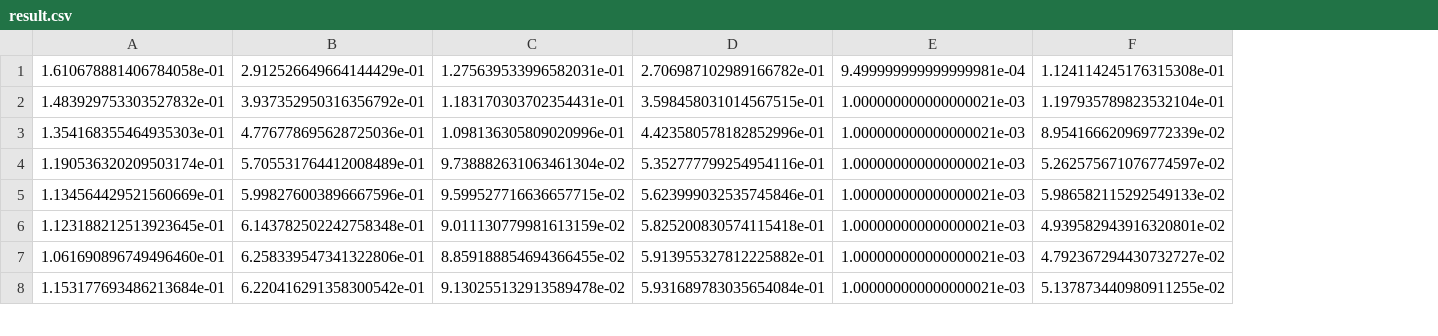
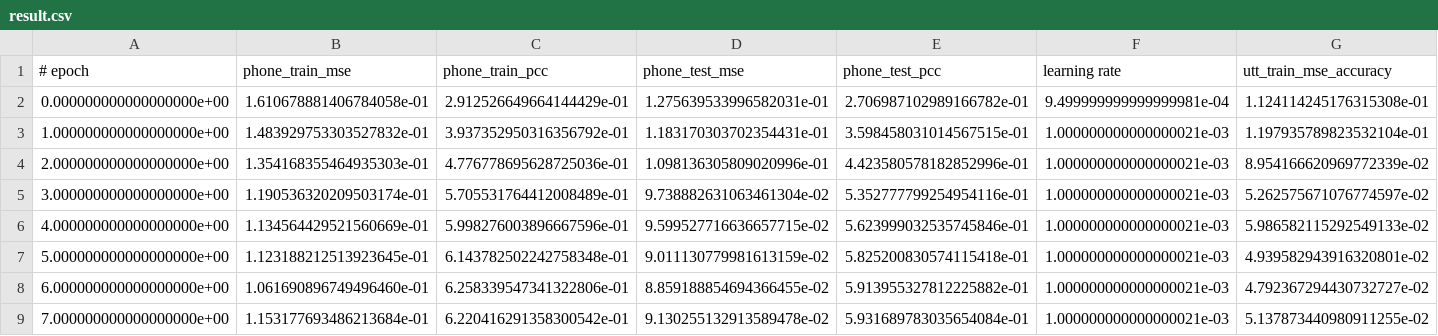
Before and after one commit to YuanGongND/gopt, a CSV file: pretrained_models/gopt_librispeech/result.csv, drawn as a sheet; only a part is shown; addresses are those after the commit; rows hold the shown columns only; the diff names each change by its address in the sheet, - before the commit and + after, or states it on an @@ line.

Commit message:
add headers to the result, add some more comments

```diff
--- a/pretrained_models/gopt_librispeech/result.csv
+++ b/pretrained_models/gopt_librispeech/result.csv
+column A, rows 2-9: 0.000000000000000000e+00 | 1.000000000000000000e+00 | 2.000000000000000000e+00 | 3.000000000000000000e+00 | 4.000000000000000000e+00 | 5.000000000000000000e+00 | 6.000000000000000000e+00 | 7.000000000000000000e+00
+row 1: # epoch | phone_train_mse | phone_train_pcc | phone_test_mse | phone_test_pcc | learning rate | utt_train_mse_accuracy
```
Also changed, not shown: pretrained_models/gopt_paiia/result.csv, pretrained_models/gopt_paiib/result.csv, 3 other files.
